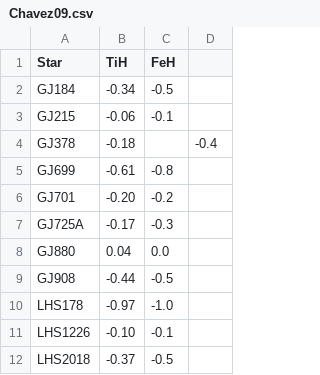
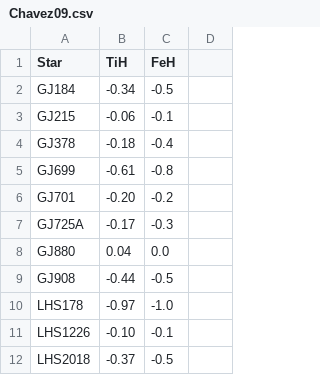
Before and after one commit to HypatiaOrg/HypatiaNotebooks, a CSV file: Chavez09.csv, drawn as a sheet.

Commit message:
new Chavez file

```diff
--- a/Chavez09.csv
+++ b/Chavez09.csv
@@ -3,3 +3,3 @@ GJ184,-0.34,-0.5
 GJ215,-0.06,-0.1
-GJ378,-0.18,,-0.4
+GJ378,-0.18,-0.4
 GJ699,-0.61,-0.8
```
